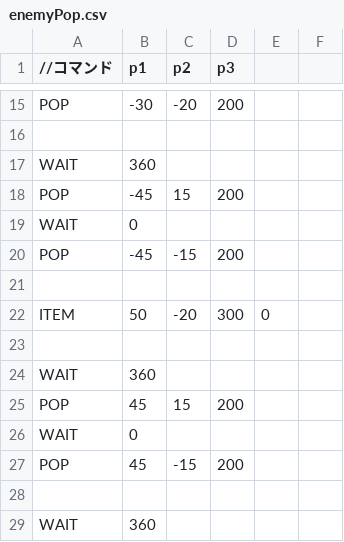
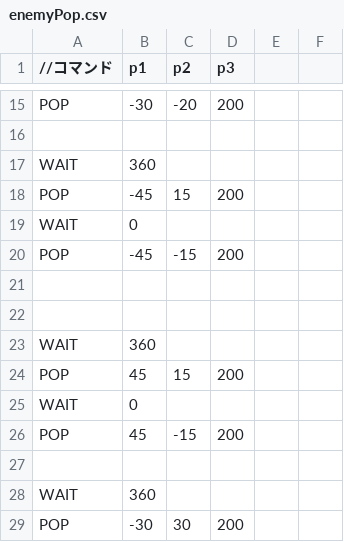
Before and after one commit to kKatsumatAa/MeshiEngine, a CSV file: Resources/enemyPop.csv, drawn as a sheet; only a part is shown, gaps mark what is left out; the shorter side is filled out with more unchanged rows.

```diff
--- a/Resources/enemyPop.csv
+++ b/Resources/enemyPop.csv
@@ -21,3 +21,2 @@ POP,-45,-15,200
 
-ITEM,50,-20,300,0
 
```
Also changed, not shown: 21 other files.
